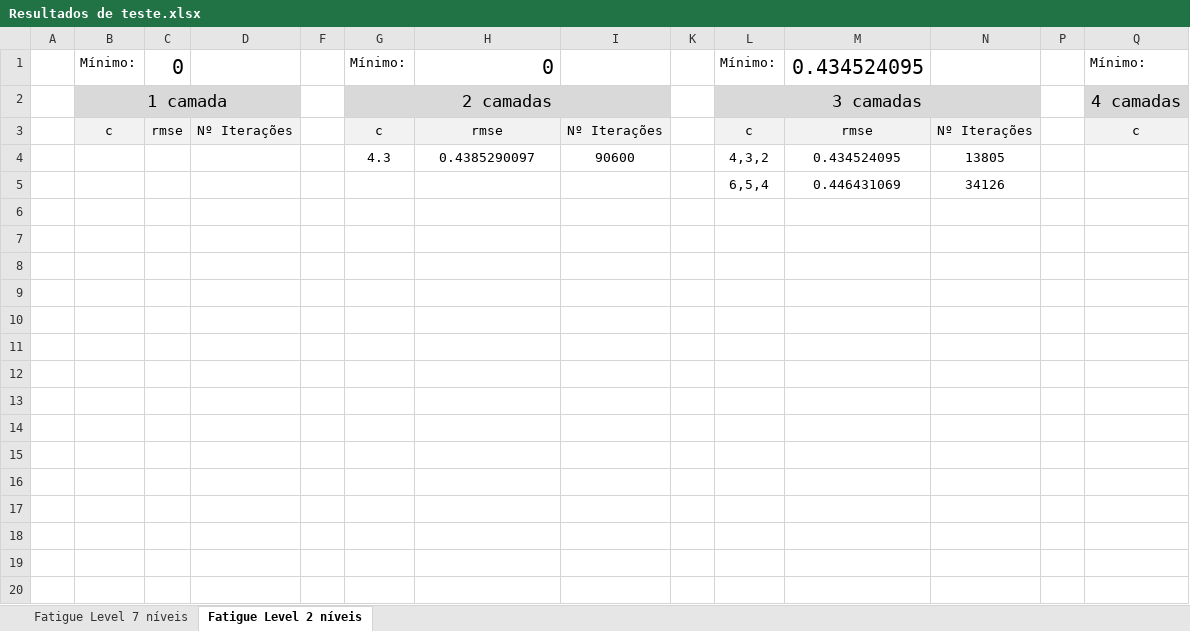
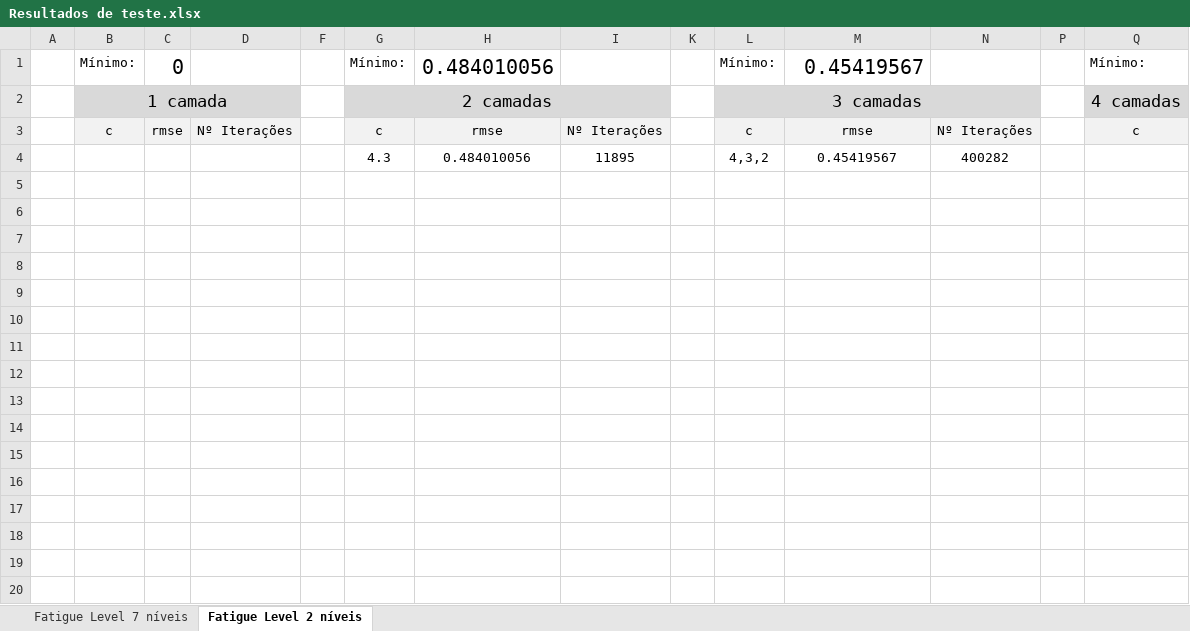
Before and after one commit to MikeDM16/SRCR-1617, an Excel workbook: Exercício 3/Resultados de teste.xlsx, sheet Fatigue Level 2 níveis, drawn as a sheet; only a part is shown; values as stored, in another font and other column widths than the file's, no borders; addresses are those after the commit; rows hold the shown columns only; the diff covers the shown part only; the diff names each change by its address in the sheet, - before the commit and + after, or states it on an @@ line.

```diff
--- a/Exercício 3/Resultados de teste.xlsx (sheet Fatigue Level 2 níveis)
+++ b/Exercício 3/Resultados de teste.xlsx (sheet Fatigue Level 2 níveis)
-H1: 0
+H1: 0.484010056
-M1: 0.434524095
+M1: 0.45419567
+row 4:  |  |  |  |  | 4.3 | 0.484010056 | 11895 |  | 4,3,2 | 0.45419567 | 400282
-row 5:  |  |  |  |  | 4.3 | 0.4385290097 | 90600 |  | 4,3,2 | 0.434524095 | 13805
+row 5: (empty)
-row 6:  |  |  |  |  |  |  |  |  | 6,5,4 | 0.446431069 | 34126
+row 6: (empty)
+row 7: (empty)
+row 8: (empty)
+row 9: (empty)
+row 10: (empty)
+row 11: (empty)
+row 12: (empty)
+row 13: (empty)
+row 14: (empty)
+row 15: (empty)
+row 16: (empty)
+row 17: (empty)
+row 18: (empty)
+row 19: (empty)
+row 20: (empty)
```
Also changed, not shown: 56 added rows elsewhere in this sheet, sheet Fatigue Level 7 níveis, 2 other files.
